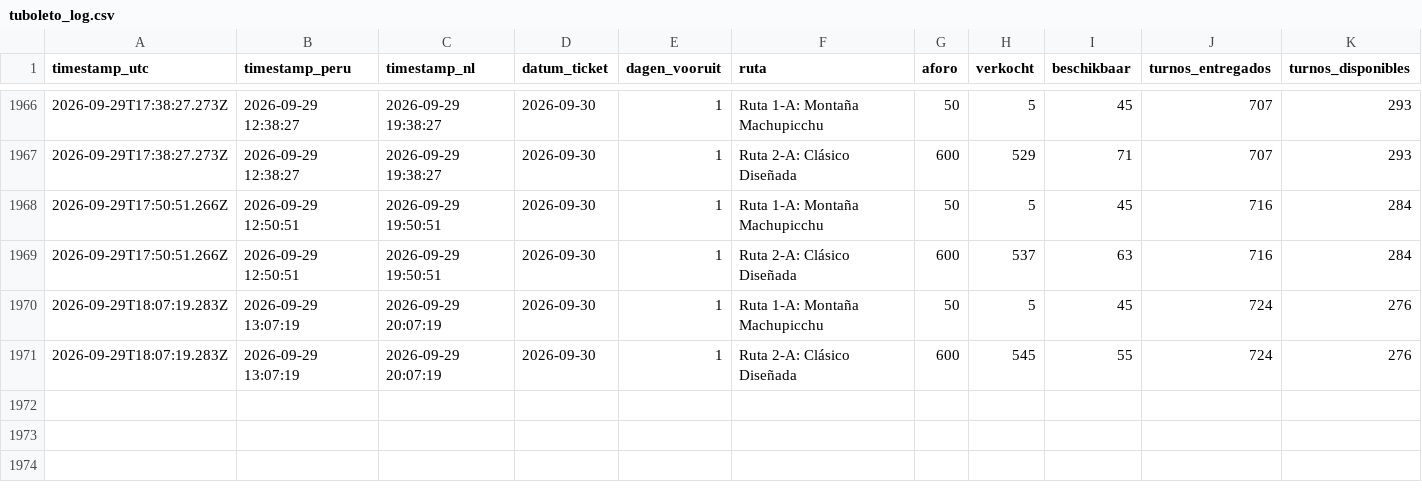
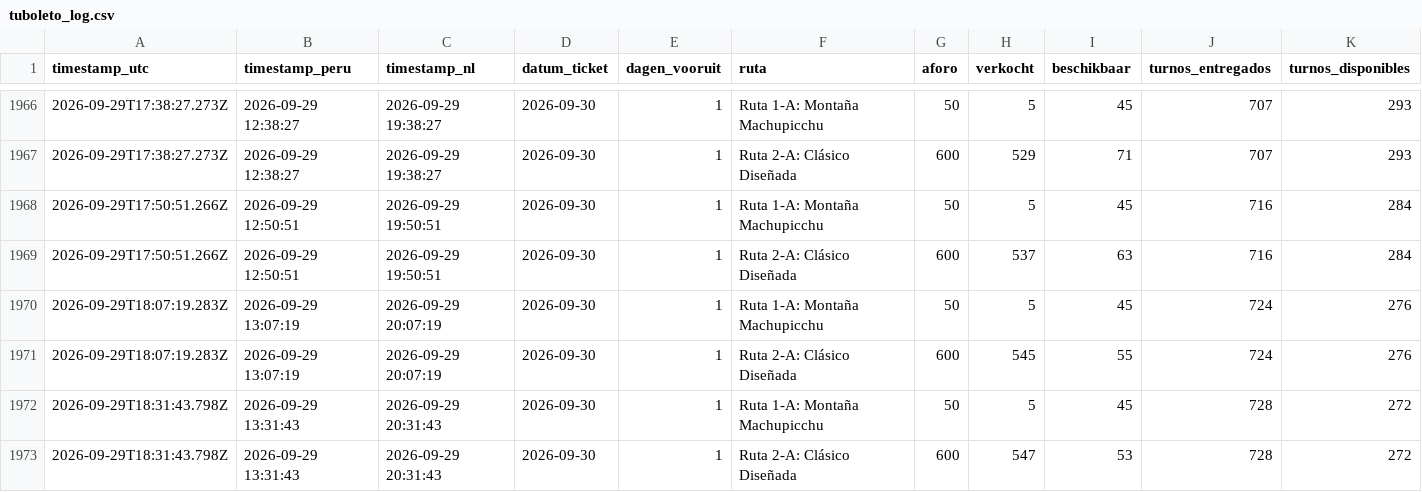
Before and after one commit to peterstuurman-hash/tuboleto-monitor, a CSV file: tuboleto_log.csv, drawn as a sheet; only a part is shown, gaps mark what is left out; the diff names each change by its address in the sheet, - before the commit and + after, or states it on an @@ line.

Commit message:
meting 2026-09-29 18:31 UTC

```diff
--- a/tuboleto_log.csv
+++ b/tuboleto_log.csv
+row 1972: 2026-09-29T18:31:43.798Z | 2026-09-29 13:31:43 | 2026-09-29 20:31:43 | 2026-09-30 | 1 | Ruta 1-A: Montaña Machupicchu | 50 | 5 | 45 | 728 | 272
+row 1973: 2026-09-29T18:31:43.798Z | 2026-09-29 13:31:43 | 2026-09-29 20:31:43 | 2026-09-30 | 1 | Ruta 2-A: Clásico Diseñada | 600 | 547 | 53 | 728 | 272
```
